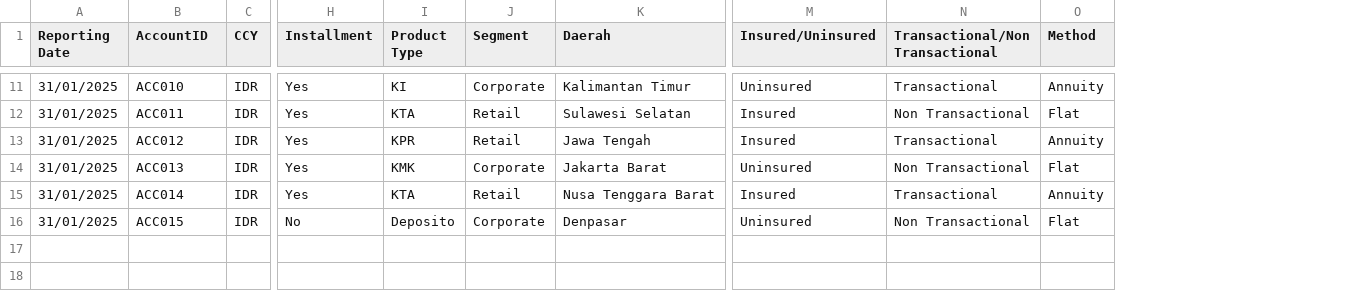
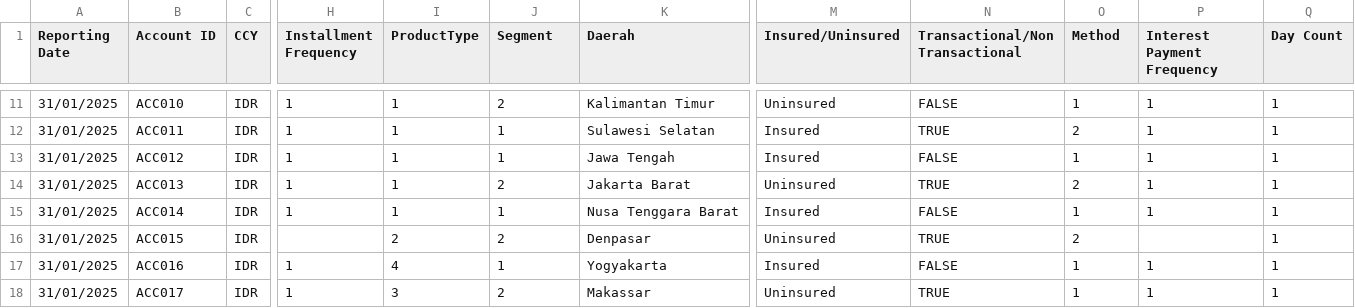
Before and after one commit to farrelathalla/betterbankings-software, a CSV file: public/sample_data.csv, drawn as a sheet; only a part is shown, gaps mark what is left out; removed rows and columns are numbered as before the commit, all else as after; rows hold the shown columns only; the diff covers the shown part only; the diff names each change by its address in the sheet, - before the commit and + after, or states it on an @@ line.

```diff
--- a/public/sample_data.csv
+++ b/public/sample_data.csv
-column H (Installment), rows 11-16: Yes | Yes | Yes | Yes | Yes | No
-column I (Product Type), rows 11-16: KI | KTA | KPR | KMK | KTA | Deposito
+column H (Installment Frequency), rows 11-15: all 1
+column I (ProductType), rows 11-16: 1 | 1 | 1 | 1 | 1 | 2
+column P (Interest Payment Frequency), rows 11-15: all 1
+column Q (Day Count), rows 11-16: all 1
-B1: AccountID
+B1: Account ID
-J11 (Segment): Corporate
+J11 (Segment): 2
-N11 (Transactional/Non Transactional): Transactional
+N11 (Transactional/Non Transactional): FALSE
-O11 (Method): Annuity
+O11 (Method): 1
-J12:J13 (Segment): Retail
+J12:J13 (Segment): 1
-N12 (Transactional/Non Transactional): Non Transactional
+N12 (Transactional/Non Transactional): TRUE
-O12 (Method): Flat
+O12 (Method): 2
-N13 (Transactional/Non Transactional): Transactional
+N13 (Transactional/Non Transactional): FALSE
-O13 (Method): Annuity
+O13 (Method): 1
-J14 (Segment): Corporate
+J14 (Segment): 2
-N14 (Transactional/Non Transactional): Non Transactional
+N14 (Transactional/Non Transactional): TRUE
-O14 (Method): Flat
+O14 (Method): 2
-J15 (Segment): Retail
+J15 (Segment): 1
-N15 (Transactional/Non Transactional): Transactional
+N15 (Transactional/Non Transactional): FALSE
-O15 (Method): Annuity
+O15 (Method): 1
-J16 (Segment): Corporate
+J16 (Segment): 2
-N16 (Transactional/Non Transactional): Non Transactional
+N16 (Transactional/Non Transactional): TRUE
-O16 (Method): Flat
+O16 (Method): 2
+row 17: 31/01/2025 | ACC016 | IDR | 1 | 4 | 1 | Yogyakarta | Insured | FALSE | 1 | 1 | 1
+row 18: 31/01/2025 | ACC017 | IDR | 1 | 3 | 2 | Makassar | Uninsured | TRUE | 1 | 1 | 1
```
Also changed, not shown: 27 edited cells elsewhere in this file, 3 other files.
